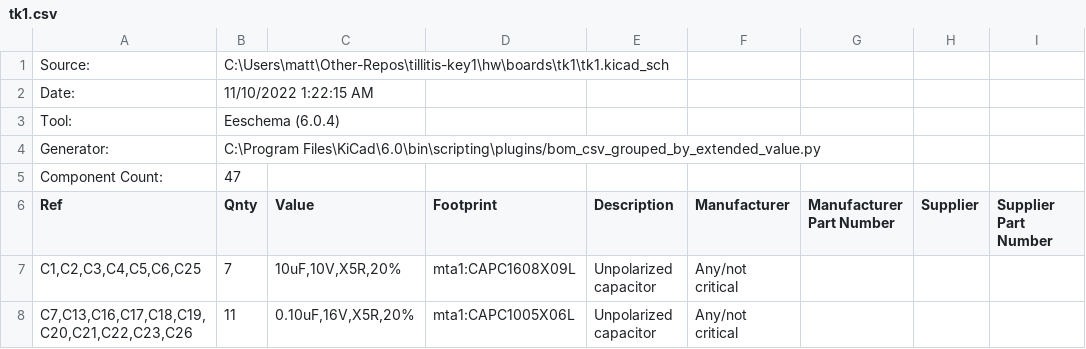
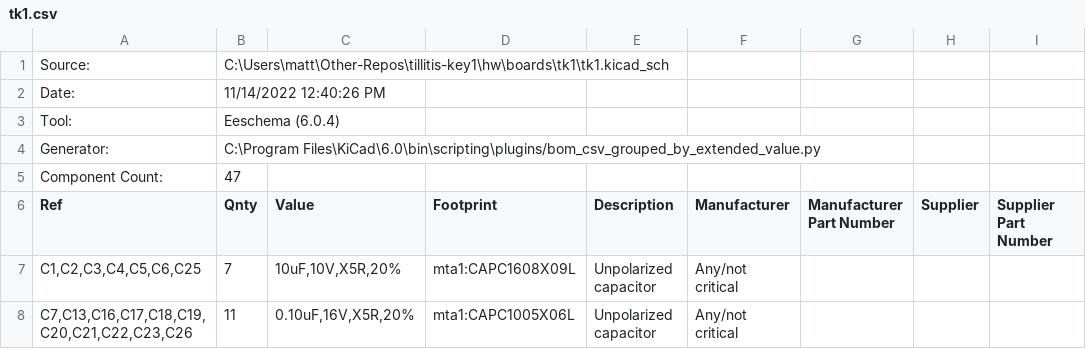
Before and after one commit to tillitis/tillitis-key1, a CSV file: hw/boards/tk1/tk1.csv, drawn as a sheet; only a part is shown.

Commit message:
TK-1 release
* Add dimensions for PCB
* Add layer stackup for PCB
* Change PCB component origin to match expanded board
* Change schematic title to 'TK-1', update release date

```diff
--- a/hw/boards/tk1/tk1.csv
+++ b/hw/boards/tk1/tk1.csv
@@ -1,3 +1,3 @@
 "Source:","C:\Users\matt\Other-Repos\tillitis-key1\hw\boards\tk1\tk1.kicad_sch"
-"Date:","11/10/2022 1:22:15 AM"
+"Date:","11/14/2022 12:40:26 PM"
 "Tool:","Eeschema (6.0.4)"
```
Also changed, not shown: 25 other files.
